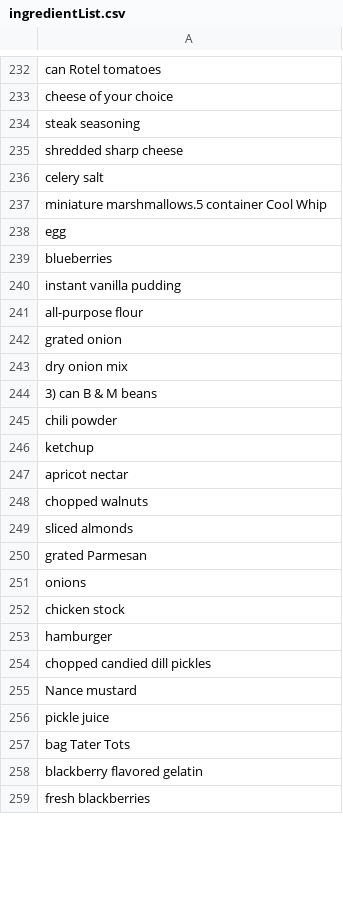
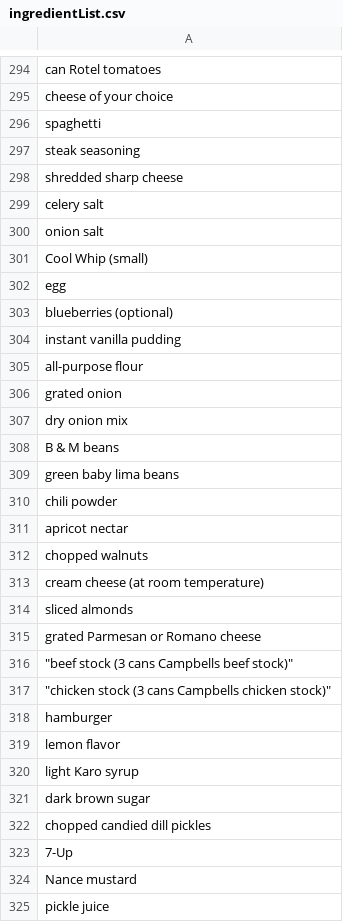
Before and after one commit to jaredbothwell/FeedMeDB, a CSV file: Database/DataSets/ingredientList.csv, drawn as a sheet; only a part is shown, gaps mark what is left out; the shorter side is filled out with more unchanged rows; the diff covers the shown part only.

Commit message:
Updated script and ingredients

```diff
--- a/Database/DataSets/ingredientList.csv
+++ b/Database/DataSets/ingredientList.csv
@@ -233,2 +295,3 @@ can Rotel tomatoes
 cheese of your choice
+spaghetti
 steak seasoning
@@ -236,5 +299,6 @@ shredded sharp cheese
 celery salt
-miniature marshmallows.5 container Cool Whip
+onion salt
+Cool Whip (small)
 egg
-blueberries
+blueberries (optional)
 instant vanilla pudding
@@ -243,13 +307,18 @@ grated onion
 dry onion mix
-3) can B & M beans
+B & M beans
+green baby lima beans
 chili powder
-ketchup
 apricot nectar
 chopped walnuts
+cream cheese (at room temperature)
 sliced almonds
-grated Parmesan
-onions
-chicken stock
+grated Parmesan or Romano cheese
+"""beef stock (3 cans Campbells beef stock)"""
+"""chicken stock (3 cans Campbells chicken stock)"""
 hamburger
+lemon flavor
+light Karo syrup
+dark brown sugar
 chopped candied dill pickles
+7-Up
 Nance mustard
```
Also changed, not shown: 108 added rows, 6 removed rows, 13 moved rows and 52 edited cells elsewhere in this file, Database/ConvertedRecipeIngredients.csv, Database/DataSets/MeasurementUnits.csv, 1 other file.
